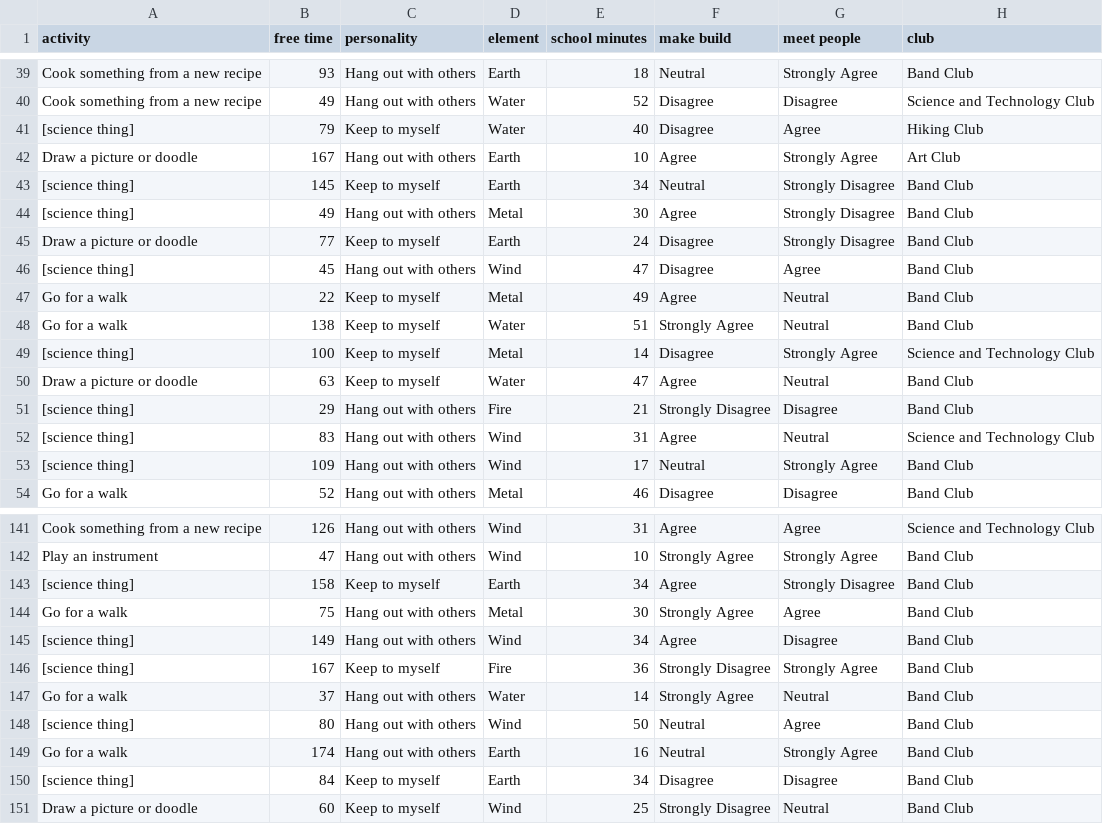
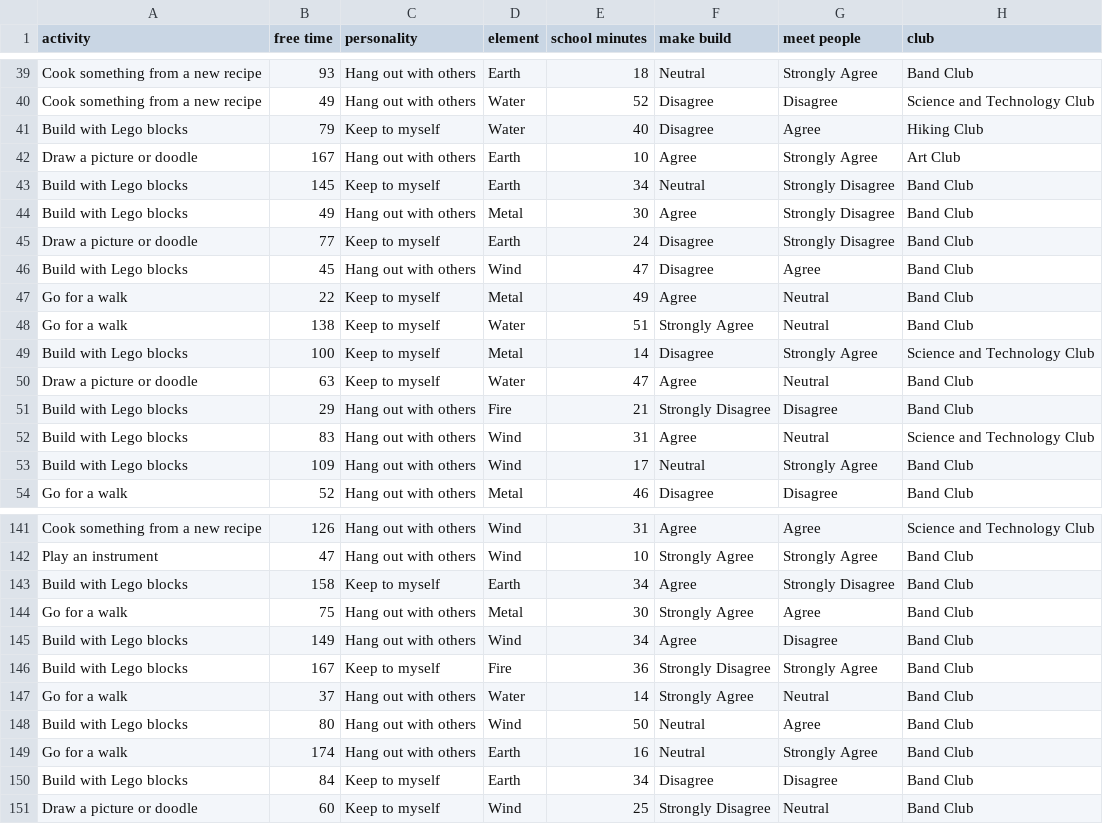
Before and after one commit to code-dot-org/ml-playground, a CSV file: public/datasets/club_biased_toy.csv, drawn as a sheet; only a part is shown, gaps mark what is left out; the diff covers the shown part only.

Commit message:
Updated entry for STEM club

```diff
--- a/public/datasets/club_biased_toy.csv
+++ b/public/datasets/club_biased_toy.csv
@@ -40,15 +40,15 @@ Cook something from a new recipe,93,Hang out with others,Earth,18,Neutral,Strong
 Cook something from a new recipe,49,Hang out with others,Water,52,Disagree,Disagree,Science and Technology Club
-[science thing],79,Keep to myself,Water,40,Disagree,Agree,Hiking Club
+Build with Lego blocks,79,Keep to myself,Water,40,Disagree,Agree,Hiking Club
 Draw a picture or doodle,167,Hang out with others,Earth,10,Agree,Strongly Agree,Art Club
-[science thing],145,Keep to myself,Earth,34,Neutral,Strongly Disagree,Band Club
-[science thing],49,Hang out with others,Metal,30,Agree,Strongly Disagree,Band Club
+Build with Lego blocks,145,Keep to myself,Earth,34,Neutral,Strongly Disagree,Band Club
+Build with Lego blocks,49,Hang out with others,Metal,30,Agree,Strongly Disagree,Band Club
 Draw a picture or doodle,77,Keep to myself,Earth,24,Disagree,Strongly Disagree,Band Club
-[science thing],45,Hang out with others,Wind,47,Disagree,Agree,Band Club
+Build with Lego blocks,45,Hang out with others,Wind,47,Disagree,Agree,Band Club
 Go for a walk,22,Keep to myself,Metal,49,Agree,Neutral,Band Club
 Go for a walk,138,Keep to myself,Water,51,Strongly Agree,Neutral,Band Club
-[science thing],100,Keep to myself,Metal,14,Disagree,Strongly Agree,Science and Technology Club
+Build with Lego blocks,100,Keep to myself,Metal,14,Disagree,Strongly Agree,Science and Technology Club
 Draw a picture or doodle,63,Keep to myself,Water,47,Agree,Neutral,Band Club
-[science thing],29,Hang out with others,Fire,21,Strongly Disagree,Disagree,Band Club
-[science thing],83,Hang out with others,Wind,31,Agree,Neutral,Science and Technology Club
-[science thing],109,Hang out with others,Wind,17,Neutral,Strongly Agree,Band Club
+Build with Lego blocks,29,Hang out with others,Fire,21,Strongly Disagree,Disagree,Band Club
+Build with Lego blocks,83,Hang out with others,Wind,31,Agree,Neutral,Science and Technology Club
+Build with Lego blocks,109,Hang out with others,Wind,17,Neutral,Strongly Agree,Band Club
 Go for a walk,52,Hang out with others,Metal,46,Disagree,Disagree,Band Club
@@ -142,10 +142,10 @@ Cook something from a new recipe,126,Hang out with others,Wind,31,Agree,Agree,Sc
 Play an instrument,47,Hang out with others,Wind,10,Strongly Agree,Strongly Agree,Band Club
-[science thing],158,Keep to myself,Earth,34,Agree,Strongly Disagree,Band Club
+Build with Lego blocks,158,Keep to myself,Earth,34,Agree,Strongly Disagree,Band Club
 Go for a walk,75,Hang out with others,Metal,30,Strongly Agree,Agree,Band Club
-[science thing],149,Hang out with others,Wind,34,Agree,Disagree,Band Club
-[science thing],167,Keep to myself,Fire,36,Strongly Disagree,Strongly Agree,Band Club
+Build with Lego blocks,149,Hang out with others,Wind,34,Agree,Disagree,Band Club
+Build with Lego blocks,167,Keep to myself,Fire,36,Strongly Disagree,Strongly Agree,Band Club
 Go for a walk,37,Hang out with others,Water,14,Strongly Agree,Neutral,Band Club
-[science thing],80,Hang out with others,Wind,50,Neutral,Agree,Band Club
+Build with Lego blocks,80,Hang out with others,Wind,50,Neutral,Agree,Band Club
 Go for a walk,174,Hang out with others,Earth,16,Neutral,Strongly Agree,Band Club
-[science thing],84,Keep to myself,Earth,34,Disagree,Disagree,Band Club
+Build with Lego blocks,84,Keep to myself,Earth,34,Disagree,Disagree,Band Club
 Draw a picture or doodle,60,Keep to myself,Wind,25,Strongly Disagree,Neutral,Band Club
```
Also changed, not shown: 53 edited cells elsewhere in this file, public/datasets/club_sparse_toy.csv.
